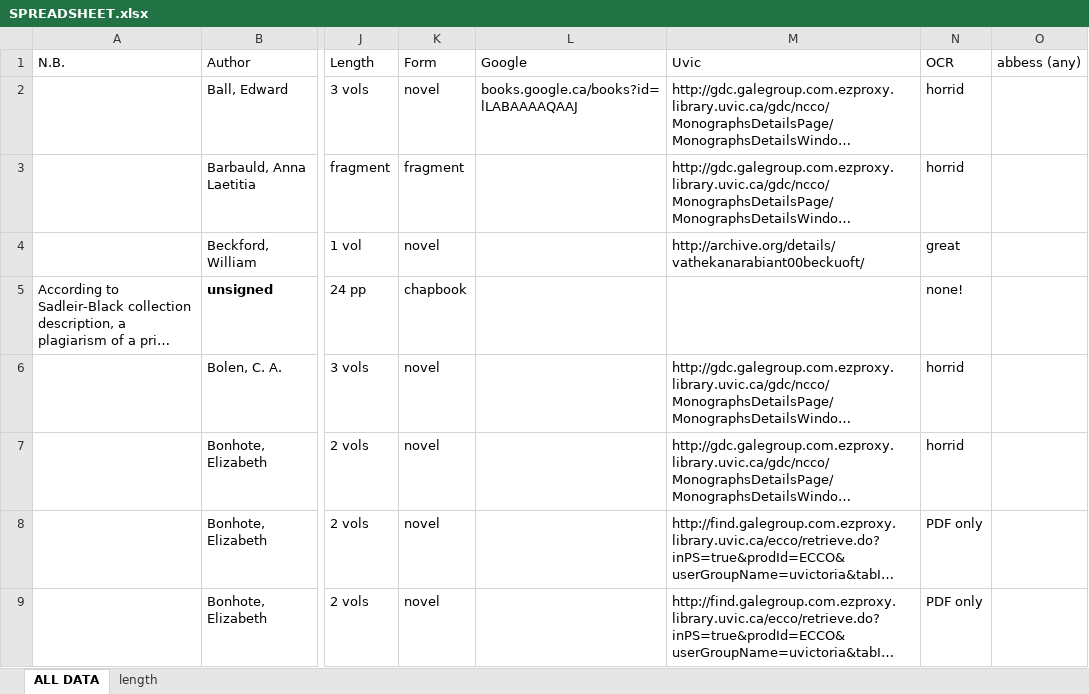
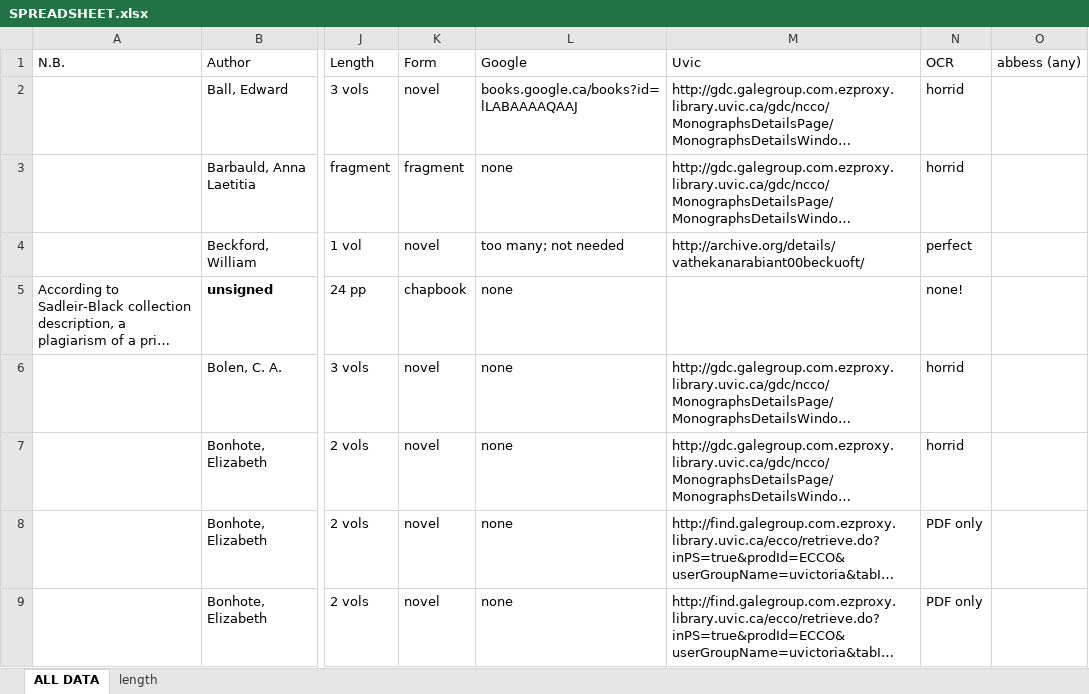
Before and after one commit to lawrenceevalyn/MASTERS-ESSAY, an Excel workbook: SPREADSHEET.xlsx, sheet ALL DATA, drawn as a sheet; only a part is shown, gaps mark what is left out; long unchanged cells end in …; values as stored, in another font and other column widths than the file's, no borders; the diff covers the shown part only; the diff names each change by its address in the sheet, - before the commit and + after, or states it on an @@ line.

Commit message:
google books to 28

```diff
--- a/SPREADSHEET.xlsx (sheet ALL DATA)
+++ b/SPREADSHEET.xlsx (sheet ALL DATA)
-L3 (Google): (empty)
+L3 (Google): none
-L4 (Google): (empty)
+L4 (Google): too many; not needed
-N4 (OCR): great
+N4 (OCR): perfect
-L5:L9 (Google): (empty)
+L5:L9 (Google): none
```
Also changed, not shown: 19 edited cells elsewhere in this sheet.
